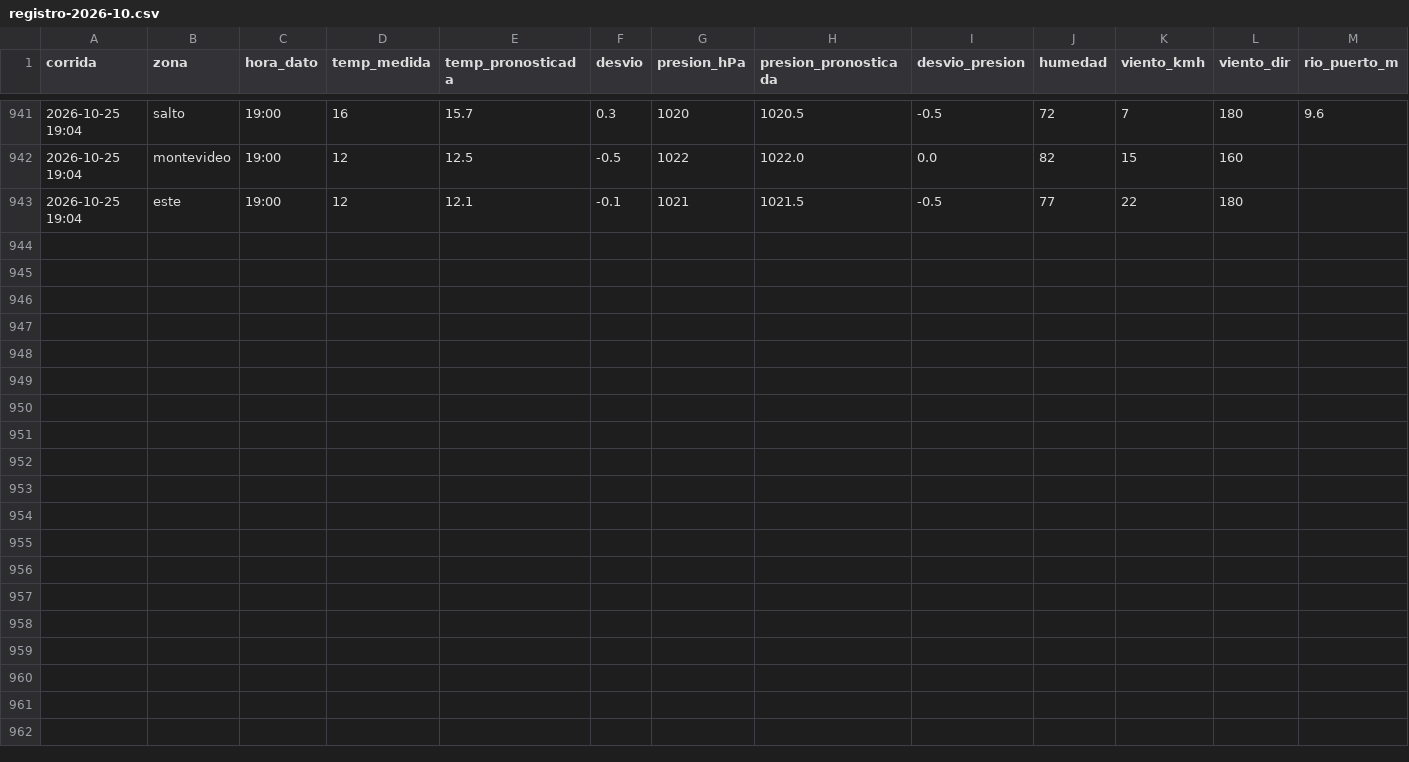
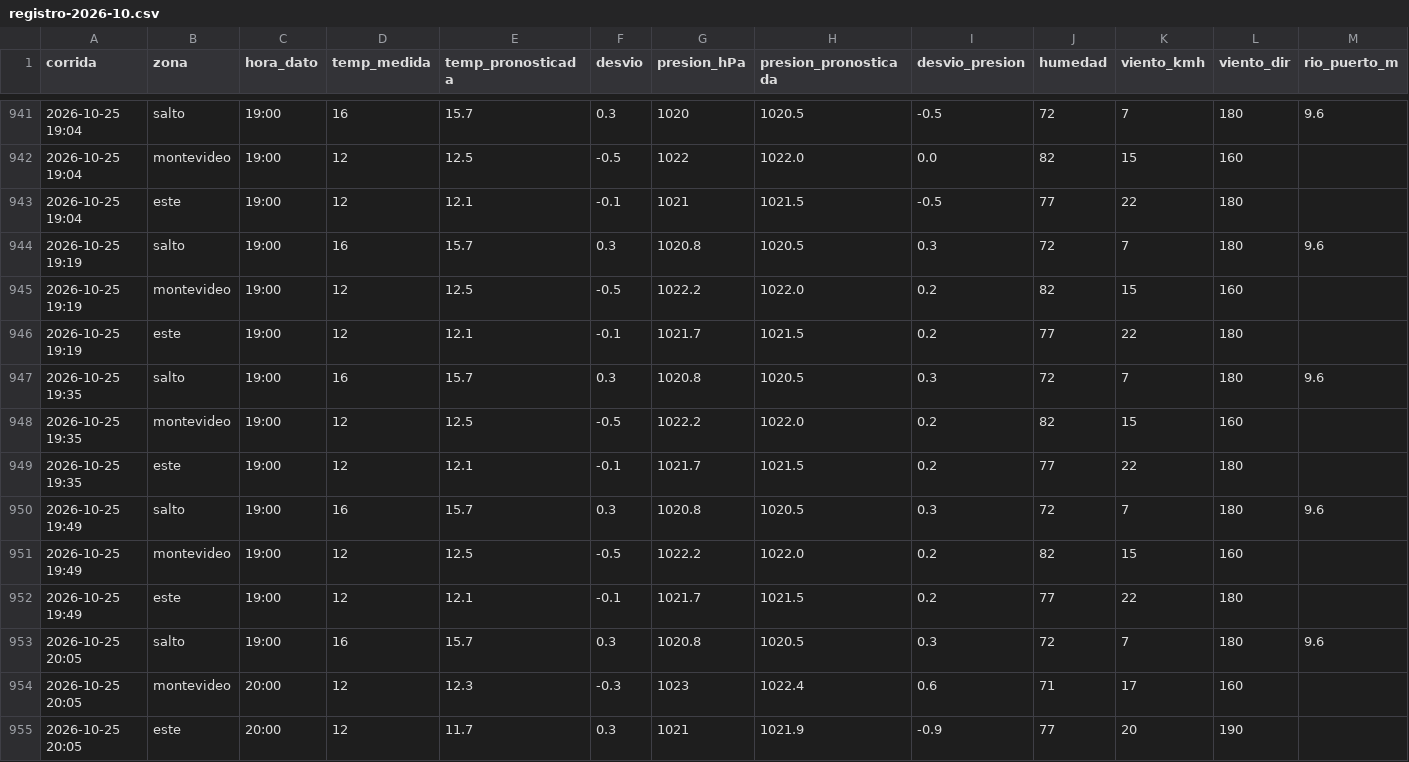
Before and after one commit to PatricioFerreira/Predictor-Noesis, a CSV file: data/historial/registro-2026-10.csv, drawn as a sheet; only a part is shown, gaps mark what is left out; rows hold the shown columns only; the diff names each change by its address in the sheet, - before the commit and + after, or states it on an @@ line.

Commit message:
Datos 2026-10-25T23:05Z

```diff
--- a/data/historial/registro-2026-10.csv
+++ b/data/historial/registro-2026-10.csv
+row 944: 2026-10-25 19:19 | salto | 19:00 | 16 | 15.7 | 0.3 | 1020.8 | 1020.5 | 0.3 | 72 | 7 | 180 | 9.6
+row 945: 2026-10-25 19:19 | montevideo | 19:00 | 12 | 12.5 | -0.5 | 1022.2 | 1022.0 | 0.2 | 82 | 15 | 160
+row 946: 2026-10-25 19:19 | este | 19:00 | 12 | 12.1 | -0.1 | 1021.7 | 1021.5 | 0.2 | 77 | 22 | 180
+row 947: 2026-10-25 19:35 | salto | 19:00 | 16 | 15.7 | 0.3 | 1020.8 | 1020.5 | 0.3 | 72 | 7 | 180 | 9.6
+row 948: 2026-10-25 19:35 | montevideo | 19:00 | 12 | 12.5 | -0.5 | 1022.2 | 1022.0 | 0.2 | 82 | 15 | 160
+row 949: 2026-10-25 19:35 | este | 19:00 | 12 | 12.1 | -0.1 | 1021.7 | 1021.5 | 0.2 | 77 | 22 | 180
+row 950: 2026-10-25 19:49 | salto | 19:00 | 16 | 15.7 | 0.3 | 1020.8 | 1020.5 | 0.3 | 72 | 7 | 180 | 9.6
+row 951: 2026-10-25 19:49 | montevideo | 19:00 | 12 | 12.5 | -0.5 | 1022.2 | 1022.0 | 0.2 | 82 | 15 | 160
+row 952: 2026-10-25 19:49 | este | 19:00 | 12 | 12.1 | -0.1 | 1021.7 | 1021.5 | 0.2 | 77 | 22 | 180
+row 953: 2026-10-25 20:05 | salto | 19:00 | 16 | 15.7 | 0.3 | 1020.8 | 1020.5 | 0.3 | 72 | 7 | 180 | 9.6
+row 954: 2026-10-25 20:05 | montevideo | 20:00 | 12 | 12.3 | -0.3 | 1023 | 1022.4 | 0.6 | 71 | 17 | 160
+row 955: 2026-10-25 20:05 | este | 20:00 | 12 | 11.7 | 0.3 | 1021 | 1021.9 | -0.9 | 77 | 20 | 190
```
Also changed, not shown: data/historial/medido-2026-10.csv, 10 other files.
